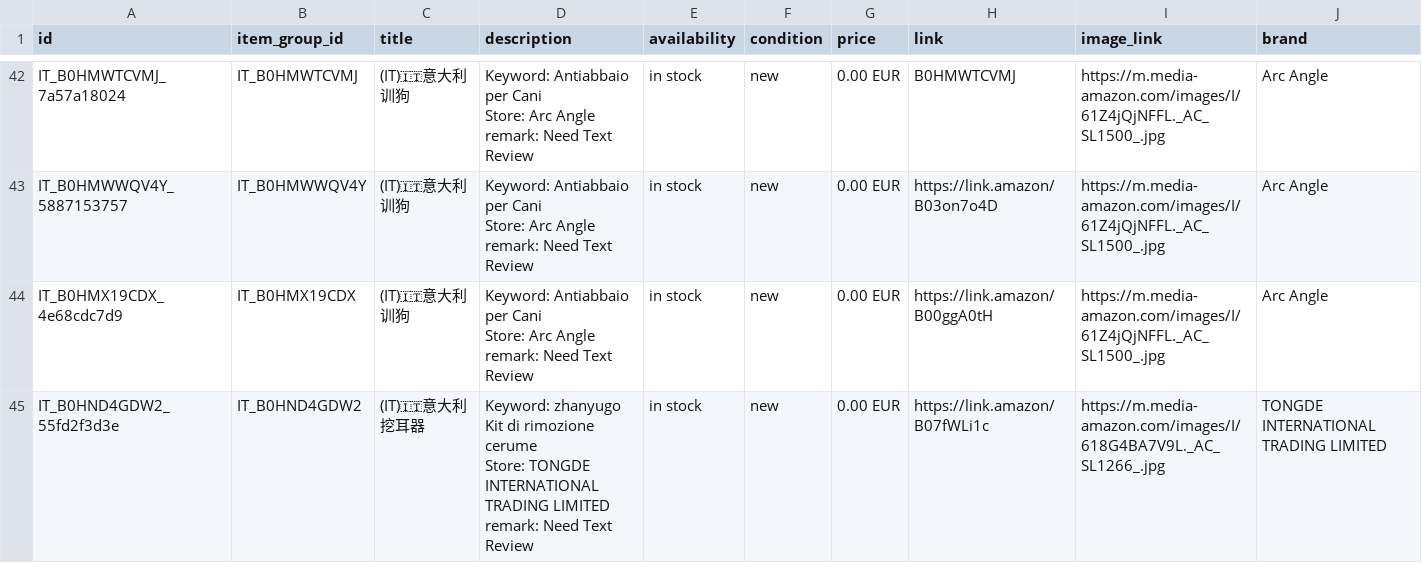
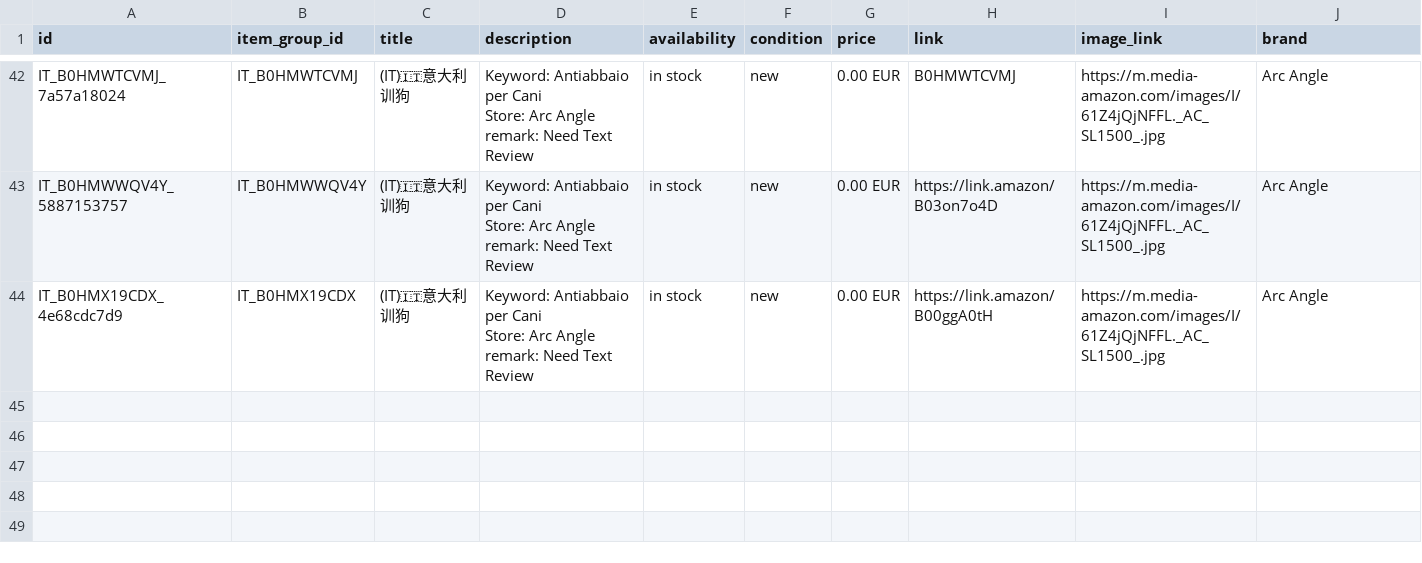
Before and after one commit to dalemy-1/wa-catalog-feed, a CSV file: docs/it.csv, drawn as a sheet; only a part is shown, gaps mark what is left out; ↵ is a line break in a cell; the diff names each change by its address in the sheet, - before the commit and + after, or states it on an @@ line.

```diff
--- a/docs/it.csv
+++ b/docs/it.csv
-row 45: IT_B0HND4GDW2_55fd2f3d3e | IT_B0HND4GDW2 | (IT)🇮🇹意大利挖耳器 | Keyword: zhanyugo Kit di rimozione cerume ↵ Store: TONGDE INTERNATIONAL TRADING LIMITED ↵ remark: Need Text Review | in stock | new | 0.00 EUR | https://link.amazon/B07fWLi1c | https://m.media-amazon.com/images/I/618G4BA7V9L._AC_SL1266_.jpg | TONGDE INTERNATIONAL TRADING LIMITED
```
